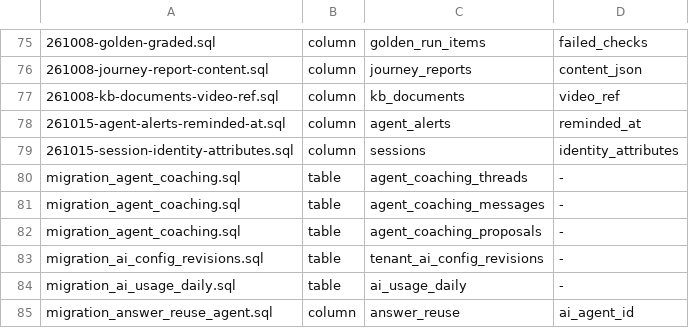
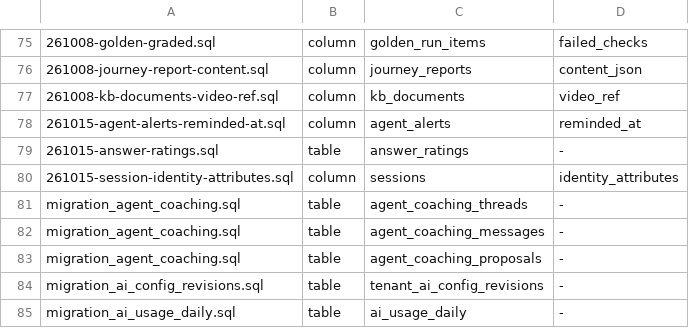
Before and after one commit to amoeba-group/btbz-sharp-talk, a TSV file: sql/artefacts.tsv, drawn as a sheet; only a part is shown, gaps mark what is left out; the shorter side is filled out with more unchanged rows.

```diff
--- a/sql/artefacts.tsv
+++ b/sql/artefacts.tsv
@@ -78,2 +78,3 @@
 261015-agent-alerts-reminded-at.sql	column	agent_alerts	reminded_at
+261015-answer-ratings.sql	table	answer_ratings	-
 261015-session-identity-attributes.sql	column	sessions	identity_attributes
```
Also changed, not shown: 39 other files.
